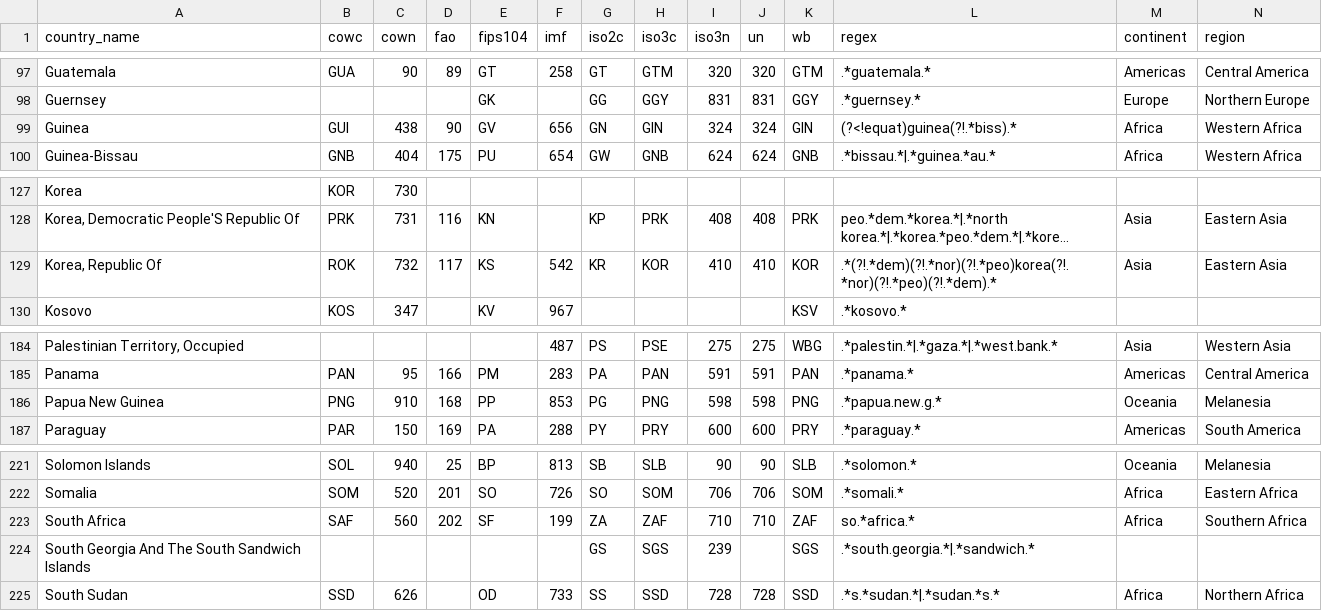
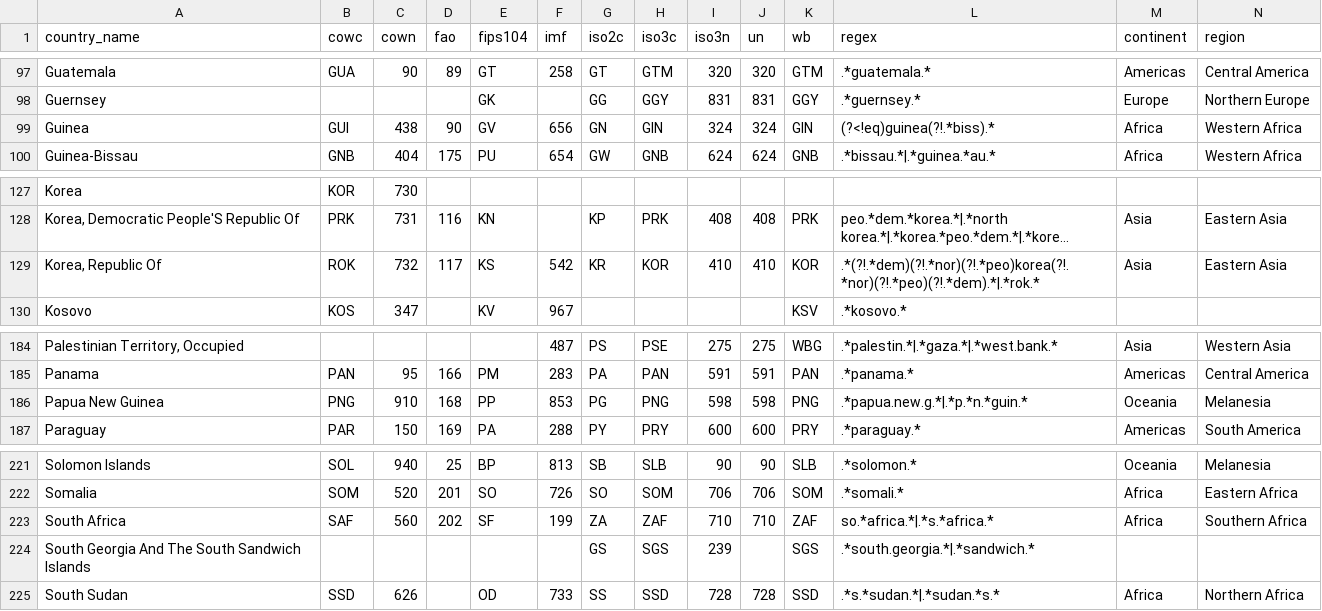
Before and after one commit to seldn/pycountrycode, a CSV file: countrycode/data/countrycode_data.csv, drawn as a sheet; only a part is shown, gaps mark what is left out; long unchanged cells end in …; the diff covers the shown part only; the diff names each change by its address in the sheet, - before the commit and + after, or states it on an @@ line.

```diff
--- a/countrycode/data/countrycode_data.csv
+++ b/countrycode/data/countrycode_data.csv
-L99 (regex): (?<!equat)guinea(?!.*biss).*
+L99 (regex): (?<!eq)guinea(?!.*biss).*
-L129 (regex): .*(?!.*dem)(?!.*nor)(?!.*peo)korea(?!.*nor)(?!.*peo)(?!.*dem).*
+L129 (regex): .*(?!.*dem)(?!.*nor)(?!.*peo)korea(?!.*nor)(?!.*peo)(?!.*dem).*|.*rok.*
-L186 (regex): .*papua.new.g.*
+L186 (regex): .*papua.new.g.*|.*p.*n.*guin.*
-L223 (regex): so.*africa.*
+L223 (regex): so.*africa.*|.*s.*africa.*
```
Also changed, not shown: 8 edited cells elsewhere in this file.
